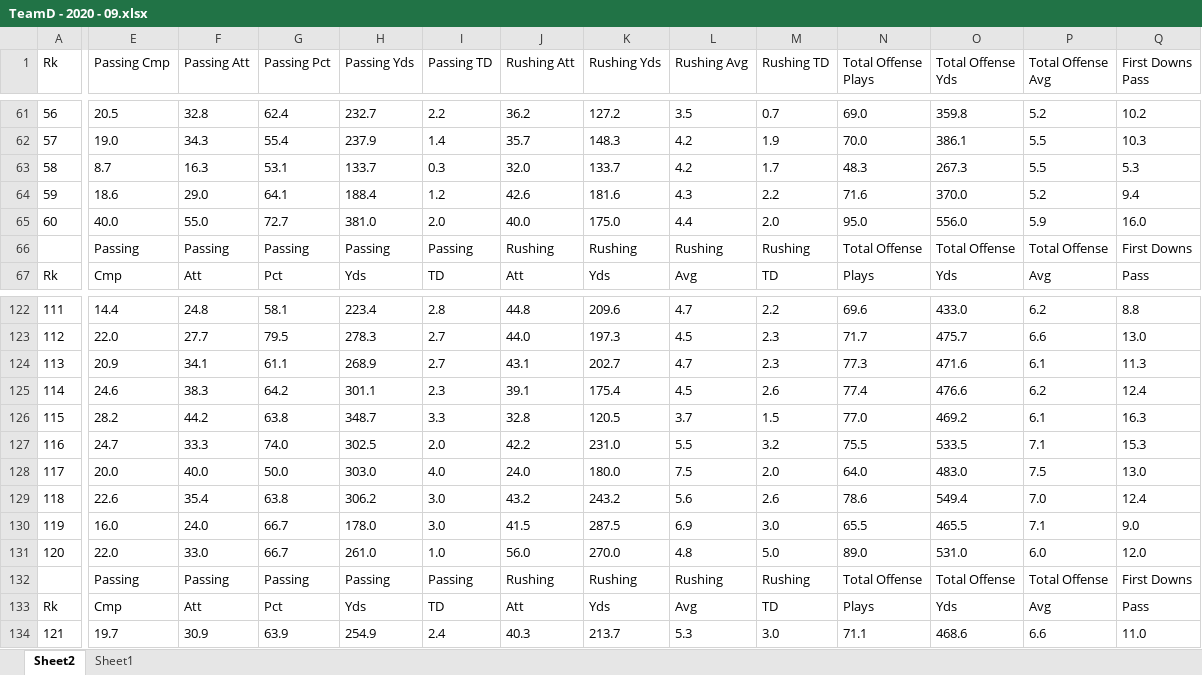
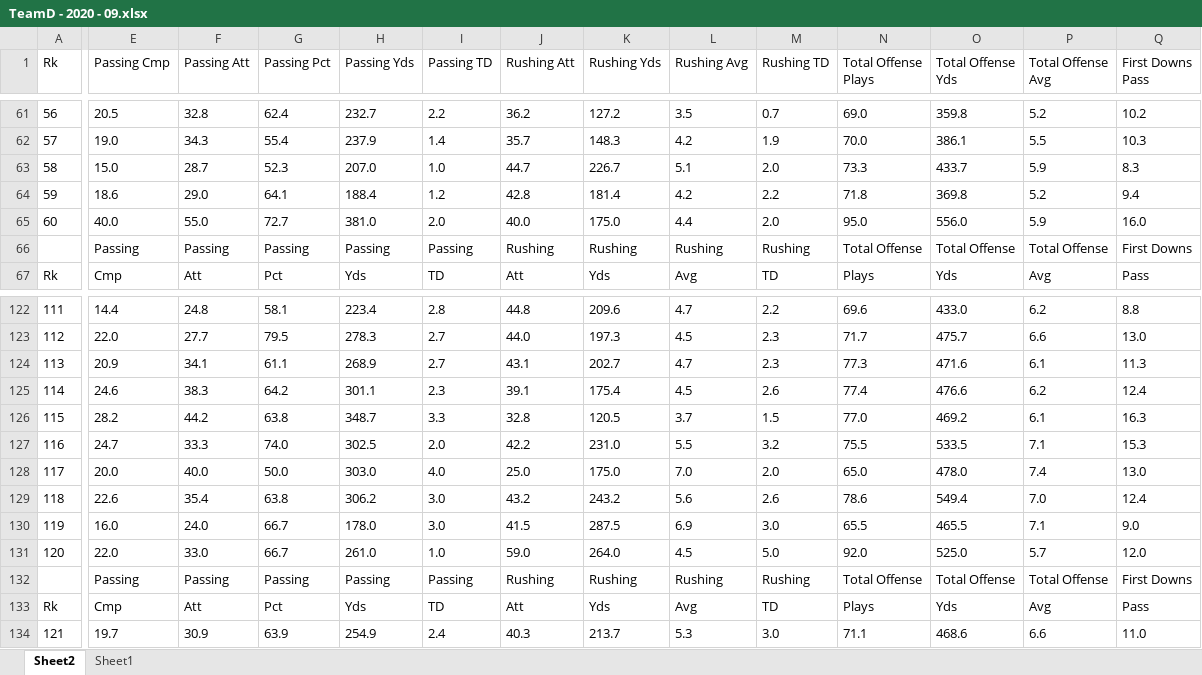
Before and after one commit to taylorleprechaun/CFBPoll, an Excel workbook: rsc/stats/2020/TeamD - 2020 - 09.xlsx, sheet Sheet2, drawn as a sheet; only a part is shown, gaps mark what is left out; values as stored, in another font and other column widths than the file's, no borders; table styles not drawn; the diff covers the shown part only; the diff names each change by its address in the sheet, - before the commit and + after, or states it on an @@ line.

```diff
--- a/rsc/stats/2020/TeamD - 2020 - 09.xlsx (sheet Sheet2)
+++ b/rsc/stats/2020/TeamD - 2020 - 09.xlsx (sheet Sheet2)
-E63 (Passing Cmp): 8.7
+E63 (Passing Cmp): 15.0
-F63 (Passing Att): 16.3
+F63 (Passing Att): 28.7
-G63 (Passing Pct): 53.1
+G63 (Passing Pct): 52.3
-H63 (Passing Yds): 133.7
+H63 (Passing Yds): 207.0
-I63 (Passing TD): 0.3
+I63 (Passing TD): 1.0
-J63 (Rushing Att): 32.0
+J63 (Rushing Att): 44.7
-K63 (Rushing Yds): 133.7
+K63 (Rushing Yds): 226.7
-L63 (Rushing Avg): 4.2
+L63 (Rushing Avg): 5.1
-M63 (Rushing TD): 1.7
+M63 (Rushing TD): 2.0
-N63 (Total Offense Plays): 48.3
+N63 (Total Offense Plays): 73.3
-O63 (Total Offense Yds): 267.3
+O63 (Total Offense Yds): 433.7
-P63 (Total Offense Avg): 5.5
+P63 (Total Offense Avg): 5.9
-Q63 (First Downs Pass): 5.3
+Q63 (First Downs Pass): 8.3
-J64 (Rushing Att): 42.6
+J64 (Rushing Att): 42.8
-K64 (Rushing Yds): 181.6
+K64 (Rushing Yds): 181.4
-L64 (Rushing Avg): 4.3
+L64 (Rushing Avg): 4.2
-N64 (Total Offense Plays): 71.6
+N64 (Total Offense Plays): 71.8
-O64 (Total Offense Yds): 370.0
+O64 (Total Offense Yds): 369.8
-J128 (Rushing Att): 24.0
+J128 (Rushing Att): 25.0
-K128 (Rushing Yds): 180.0
+K128 (Rushing Yds): 175.0
-L128 (Rushing Avg): 7.5
+L128 (Rushing Avg): 7.0
-N128 (Total Offense Plays): 64.0
+N128 (Total Offense Plays): 65.0
-O128 (Total Offense Yds): 483.0
+O128 (Total Offense Yds): 478.0
-P128 (Total Offense Avg): 7.5
+P128 (Total Offense Avg): 7.4
-J131 (Rushing Att): 56.0
+J131 (Rushing Att): 59.0
-K131 (Rushing Yds): 270.0
+K131 (Rushing Yds): 264.0
-L131 (Rushing Avg): 4.8
+L131 (Rushing Avg): 4.5
-N131 (Total Offense Plays): 89.0
+N131 (Total Offense Plays): 92.0
-O131 (Total Offense Yds): 531.0
+O131 (Total Offense Yds): 525.0
-P131 (Total Offense Avg): 6.0
+P131 (Total Offense Avg): 5.7
```
Also changed, not shown: 93 edited cells elsewhere in this sheet, rsc/stats/2020/TeamO - 2020 - 09.xlsx, 5 other files.
